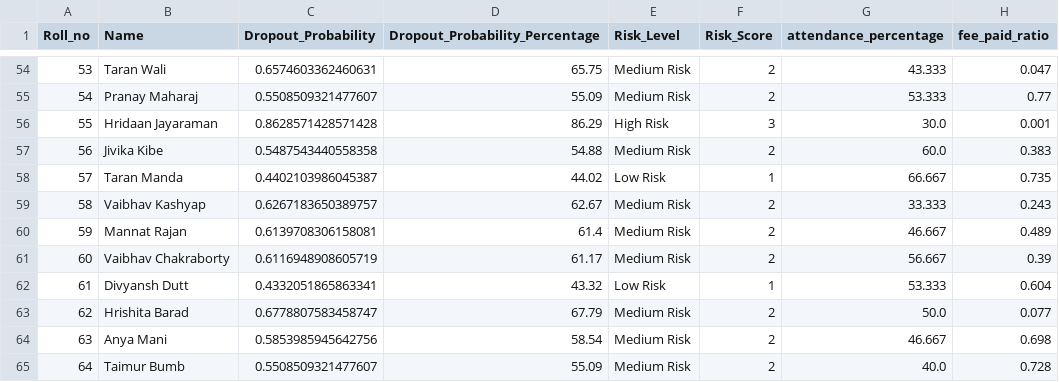
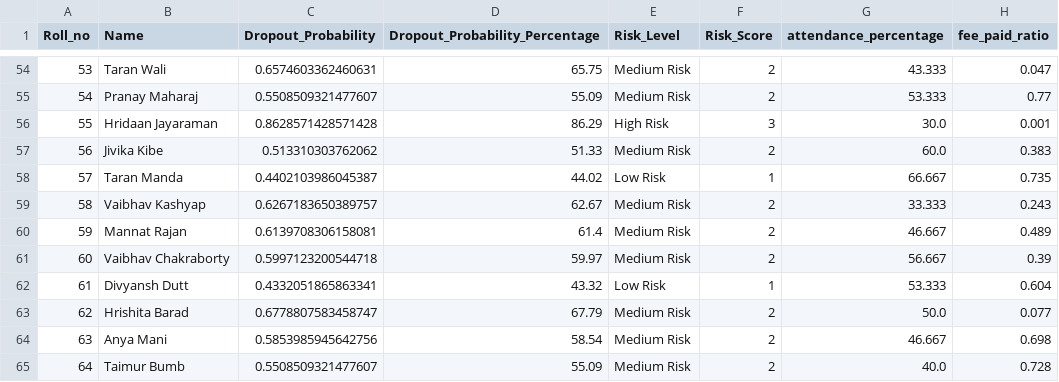
Before and after one commit to ClasherV/Data-Dwellers, a CSV file: MetaMentor/SIH_2025/student_dropout_risk_analysis.csv, drawn as a sheet; only a part is shown, gaps mark what is left out; the diff covers the shown part only; the diff names each change by its address in the sheet, - before the commit and + after, or states it on an @@ line.

```diff
--- a/MetaMentor/SIH_2025/student_dropout_risk_analysis.csv
+++ b/MetaMentor/SIH_2025/student_dropout_risk_analysis.csv
-C57 (Dropout_Probability): 0.5487543440558358
+C57 (Dropout_Probability): 0.513310303762062
-D57 (Dropout_Probability_Percentage): 54.88
+D57 (Dropout_Probability_Percentage): 51.33
-C61 (Dropout_Probability): 0.6116948908605719
+C61 (Dropout_Probability): 0.5997123200544718
-D61 (Dropout_Probability_Percentage): 61.17
+D61 (Dropout_Probability_Percentage): 59.97
```
Also changed, not shown: 25 edited cells elsewhere in this file, 12 other files.
